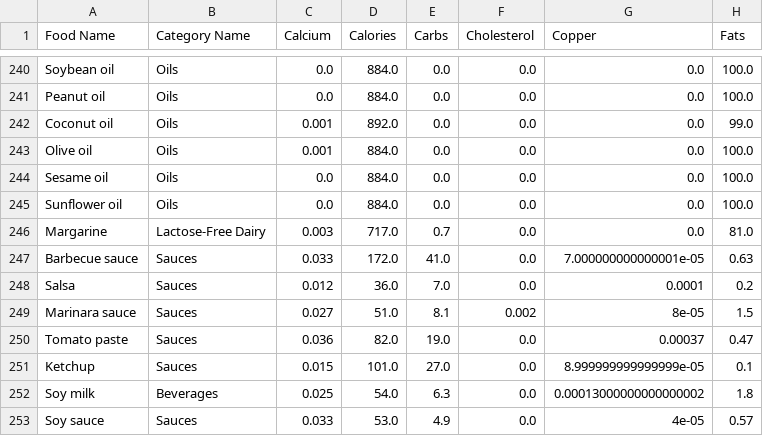
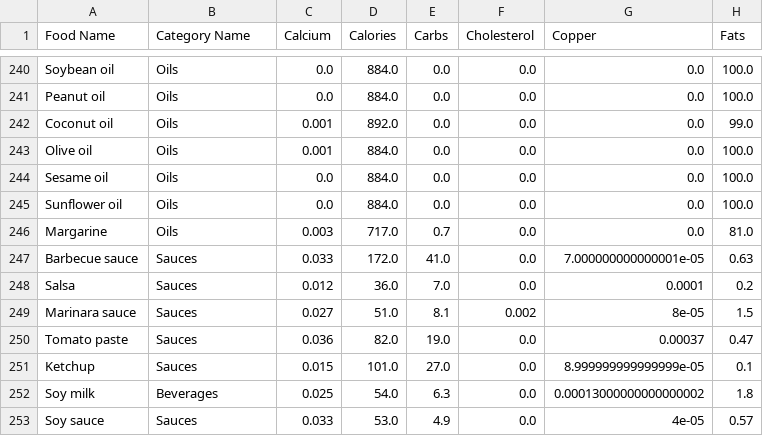
Before and after one commit to molinari135/food-recommender-system, a CSV file: data/raw/nutritional-facts.csv, drawn as a sheet; only a part is shown, gaps mark what is left out; the diff names each change by its address in the sheet, - before the commit and + after, or states it on an @@ line.

Commit message:
Refactor configuration paths, enhance data loading capabilities, and update serving size tips in food recommender system

```diff
--- a/data/raw/nutritional-facts.csv
+++ b/data/raw/nutritional-facts.csv
-B246 (Category Name): Lactose-Free Dairy
+B246 (Category Name): Oils
```
Also changed, not shown: 12 other files.
